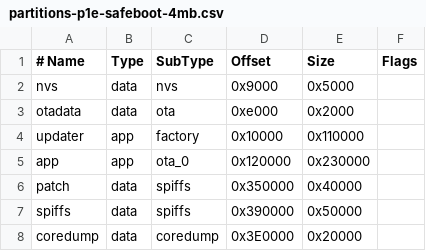
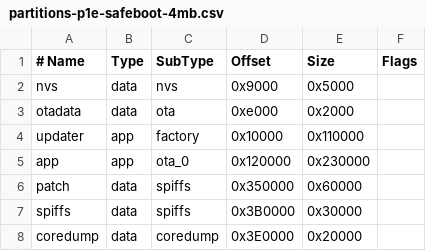
Before and after one commit to madshobye/Portal, a CSV file: p1_embed/firmware/partitions-p1e-safeboot-4mb.csv, drawn as a sheet.

```diff
--- a/p1_embed/firmware/partitions-p1e-safeboot-4mb.csv
+++ b/p1_embed/firmware/partitions-p1e-safeboot-4mb.csv
@@ -5,4 +5,4 @@ updater,  app,  factory, 0x10000, 0x110000,
 app,      app,  ota_0,   0x120000,0x230000,
-patch,    data, spiffs,  0x350000,0x40000,
-spiffs,   data, spiffs,  0x390000,0x50000,
+patch,    data, spiffs,  0x350000,0x60000,
+spiffs,   data, spiffs,  0x3B0000,0x30000,
 coredump, data, coredump,0x3E0000,0x20000,
```
Also changed, not shown: 18 other files.
